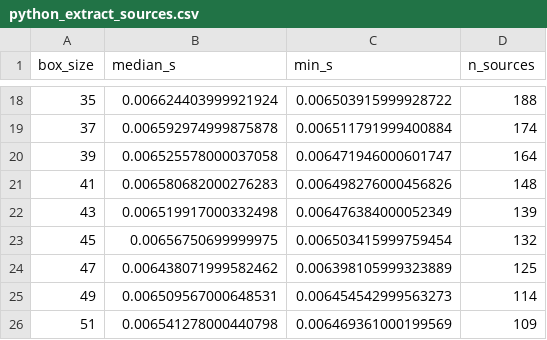
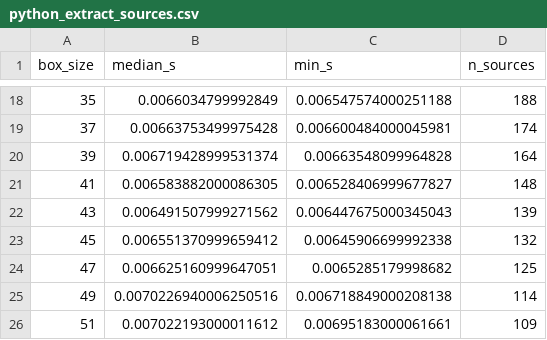
Before and after one commit to JuliaAstro/Photometry.jl, a CSV file: bench/detect/python_extract_sources.csv, drawn as a sheet; only a part is shown, gaps mark what is left out; the diff covers the shown part only.

```diff
--- a/bench/detect/python_extract_sources.csv
+++ b/bench/detect/python_extract_sources.csv
@@ -18,9 +18,9 @@ box_size,median_s,min_s,n_sources
-35,0.006624403999921924,0.006503915999928722,188
-37,0.006592974999875878,0.006511791999400884,174
-39,0.006525578000037058,0.006471946000601747,164
-41,0.006580682000276283,0.006498276000456826,148
-43,0.006519917000332498,0.006476384000052349,139
-45,0.00656750699999975,0.006503415999759454,132
-47,0.006438071999582462,0.006398105999323889,125
-49,0.006509567000648531,0.006454542999563273,114
-51,0.006541278000440798,0.006469361000199569,109
+35,0.0066034799992849,0.006547574000251188,188
+37,0.00663753499975428,0.006600484000045981,174
+39,0.006719428999531374,0.00663548099964828,164
+41,0.006583882000086305,0.006528406999677827,148
+43,0.006491507999271562,0.006447675000345043,139
+45,0.006551370999659412,0.00645906699992338,132
+47,0.006625160999647051,0.0065285179998682,125
+49,0.0070226940006250516,0.006718849000208138,114
+51,0.007022193000011612,0.00695183000061661,109
```
Also changed, not shown: 32 edited cells elsewhere in this file, bench/detect/julia_extract_sources.csv, 1 other file.
